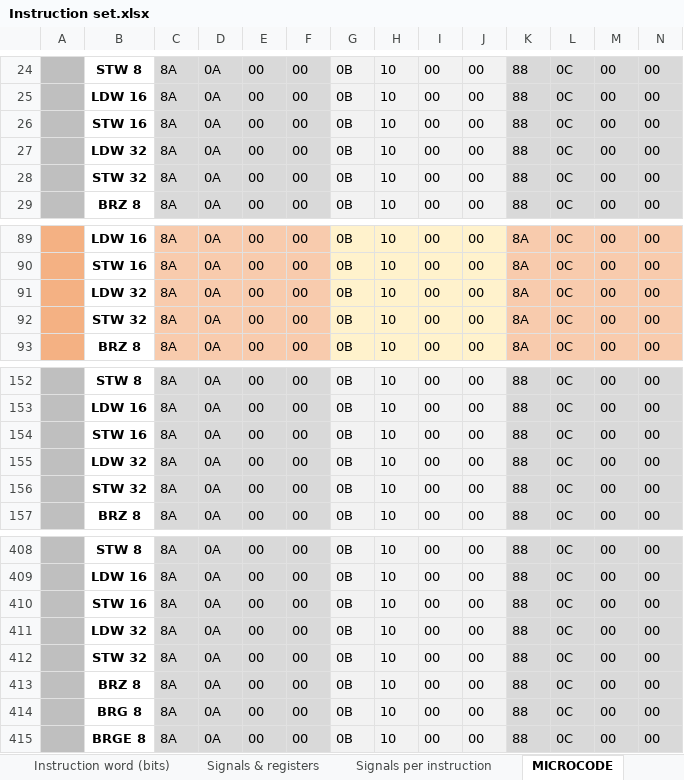
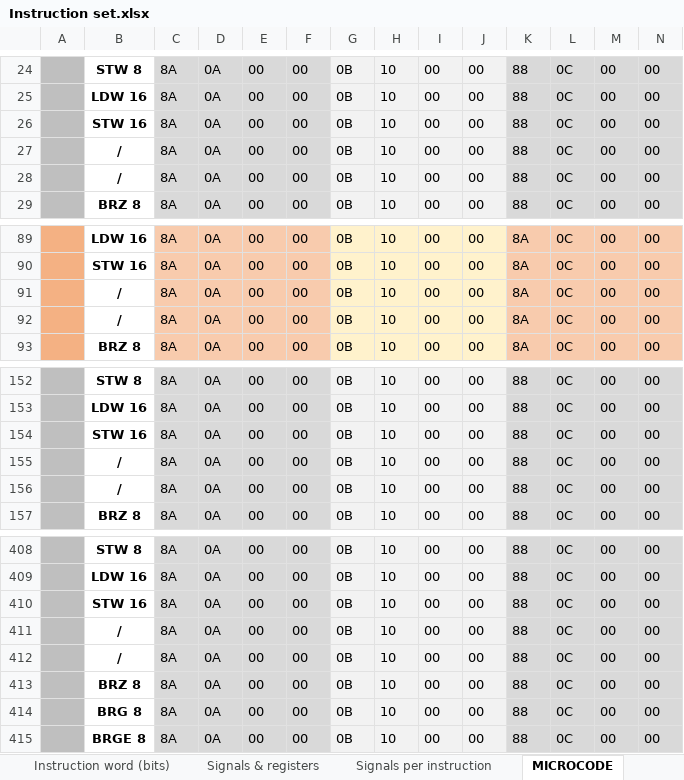
Before and after one commit to edopast/HITCH8, an Excel workbook: Instruction set.xlsx, sheet MICROCODE, drawn as a sheet; only a part is shown, gaps mark what is left out; values as stored, in another font and other column widths than the file's, no borders; removed rows and columns are numbered as before the commit, all else as after; rows hold the shown columns only; the diff covers the shown part only; the diff names each change by its address in the sheet, - before the commit and + after, or states it on an @@ line.

```diff
--- a/Instruction set.xlsx (sheet MICROCODE)
+++ b/Instruction set.xlsx (sheet MICROCODE)
-row 27:  | LDW 32 | 8A | 0A | 00 | 00 | 0B | 10 | 00 | 00 | 88 | 0C | 00 | 00
-row 28:  | STW 32 | 8A | 0A | 00 | 00 | 0B | 10 | 00 | 00 | 88 | 0C | 00 | 00
+row 27:  | / | 8A | 0A | 00 | 00 | 0B | 10 | 00 | 00 | 88 | 0C | 00 | 00
+row 28:  | / | 8A | 0A | 00 | 00 | 0B | 10 | 00 | 00 | 88 | 0C | 00 | 00
-row 91:  | LDW 32 | 8A | 0A | 00 | 00 | 0B | 10 | 00 | 00 | 8A | 0C | 00 | 00
-row 92:  | STW 32 | 8A | 0A | 00 | 00 | 0B | 10 | 00 | 00 | 8A | 0C | 00 | 00
+row 91:  | / | 8A | 0A | 00 | 00 | 0B | 10 | 00 | 00 | 8A | 0C | 00 | 00
+row 92:  | / | 8A | 0A | 00 | 00 | 0B | 10 | 00 | 00 | 8A | 0C | 00 | 00
-row 155:  | LDW 32 | 8A | 0A | 00 | 00 | 0B | 10 | 00 | 00 | 88 | 0C | 00 | 00
-row 156:  | STW 32 | 8A | 0A | 00 | 00 | 0B | 10 | 00 | 00 | 88 | 0C | 00 | 00
+row 155:  | / | 8A | 0A | 00 | 00 | 0B | 10 | 00 | 00 | 88 | 0C | 00 | 00
+row 156:  | / | 8A | 0A | 00 | 00 | 0B | 10 | 00 | 00 | 88 | 0C | 00 | 00
-row 410:  | STW 16 | 8A | 0A | 00 | 00 | 0B | 10 | 00 | 00 | 88 | 0C | 00 | 00
-row 411:  | LDW 32 | 8A | 0A | 00 | 00 | 0B | 10 | 00 | 00 | 88 | 0C | 00 | 00
+row 410:  | STW 16 | 8A | 0A | 00 | 00 | 0B | 10 | 00 | 00 | 88 | 0C | 00 | 00
+row 411:  | / | 8A | 0A | 00 | 00 | 0B | 10 | 00 | 00 | 88 | 0C | 00 | 00
-B412: STW 32
+B412: /
```
Also changed, not shown: 8 added rows and 8 removed rows elsewhere in this sheet, sheet Signals per instruction, sheet Microcode compact, sheet Instructions set, sheet Instruction word (bits), formulas that keep their value, 2 other files.
